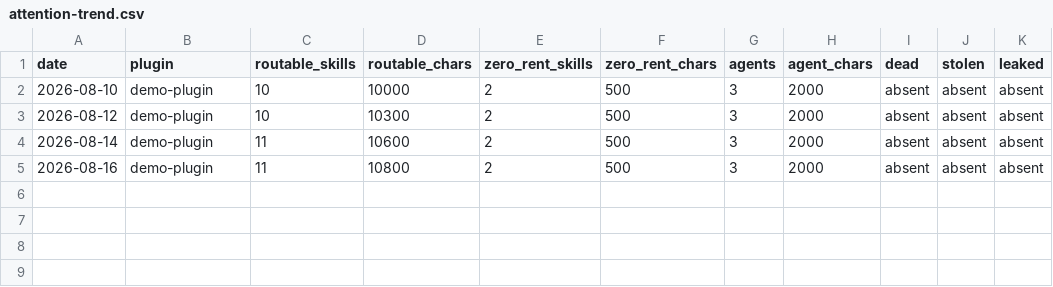
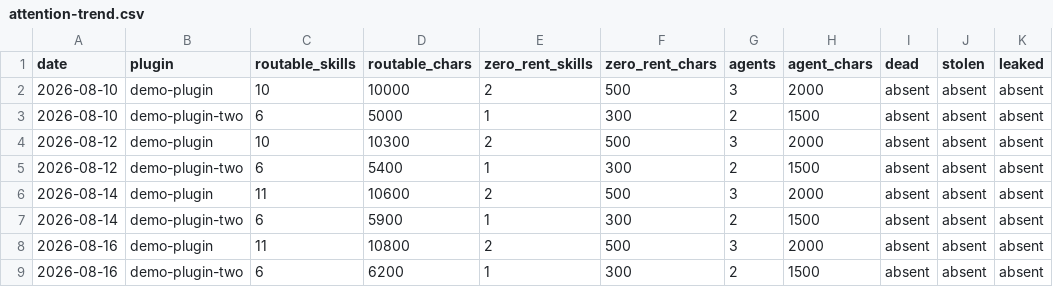
Before and after one commit to kimgranlund/claude-plugins, a CSV file: harness/skills/estate-maintenance/assets/fixture-estate/attention-trend.csv, drawn as a sheet; the diff names each change by its address in the sheet, - before the commit and + after, or states it on an @@ line.

```diff
--- a/harness/skills/estate-maintenance/assets/fixture-estate/attention-trend.csv
+++ b/harness/skills/estate-maintenance/assets/fixture-estate/attention-trend.csv
+row 3: 2026-08-10 | demo-plugin-two | 6 | 5000 | 1 | 300 | 2 | 1500 | absent | absent | absent
+row 5: 2026-08-12 | demo-plugin-two | 6 | 5400 | 1 | 300 | 2 | 1500 | absent | absent | absent
+row 7: 2026-08-14 | demo-plugin-two | 6 | 5900 | 1 | 300 | 2 | 1500 | absent | absent | absent
+row 9: 2026-08-16 | demo-plugin-two | 6 | 6200 | 1 | 300 | 2 | 1500 | absent | absent | absent
```
Also changed, not shown: 6 other files.
